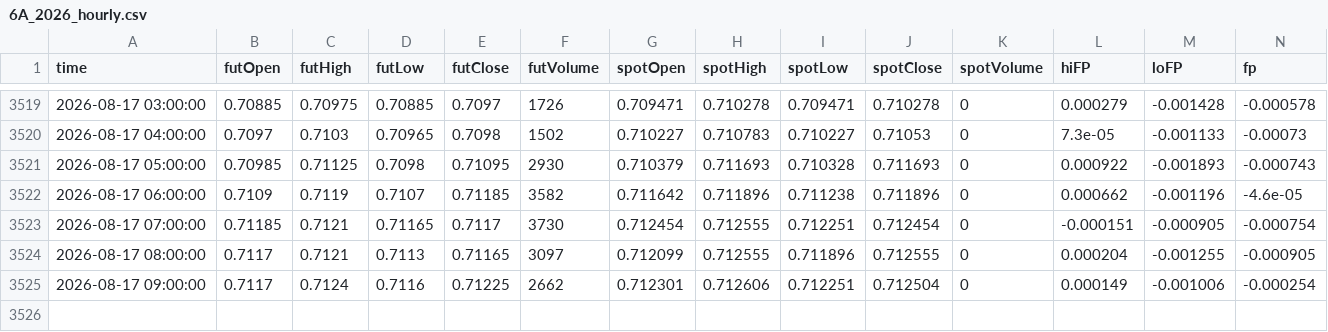
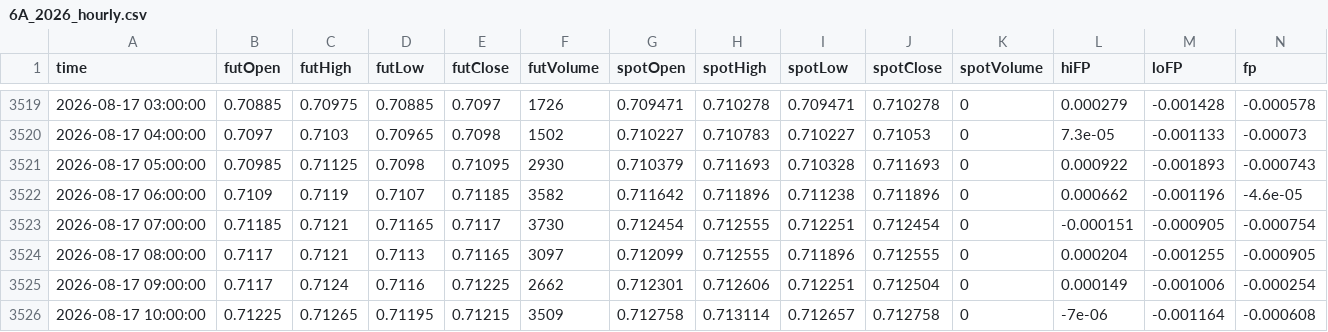
Before and after one commit to nata-coder-uz/futhist, a CSV file: 6A_2026_hourly.csv, drawn as a sheet; only a part is shown, gaps mark what is left out.

```diff
--- a/6A_2026_hourly.csv
+++ b/6A_2026_hourly.csv
@@ -3525 +3525,2 @@ time,futOpen,futHigh,futLow,futClose,futVolume,spotOpen,spotHigh,spotLow,spotClo
 2026-08-17 09:00:00,0.7117,0.7124,0.7116,0.71225,2662,0.712301,0.712606,0.712251,0.712504,0,0.000149,-0.001006,-0.000254
+2026-08-17 10:00:00,0.71225,0.71265,0.71195,0.71215,3509,0.712758,0.713114,0.712657,0.712758,0,-7e-06,-0.001164,-0.000608
```
Also changed, not shown: 6B_2026_hourly.csv, 6C_2026_hourly.csv, 15 other files.
